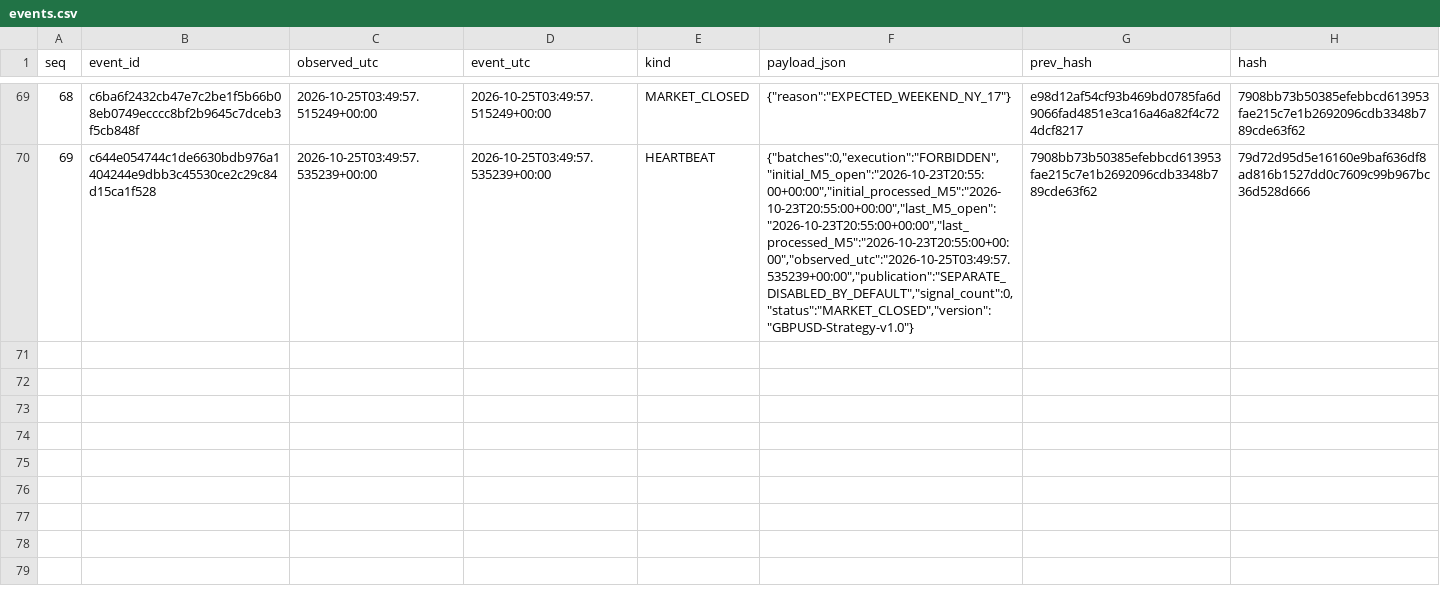
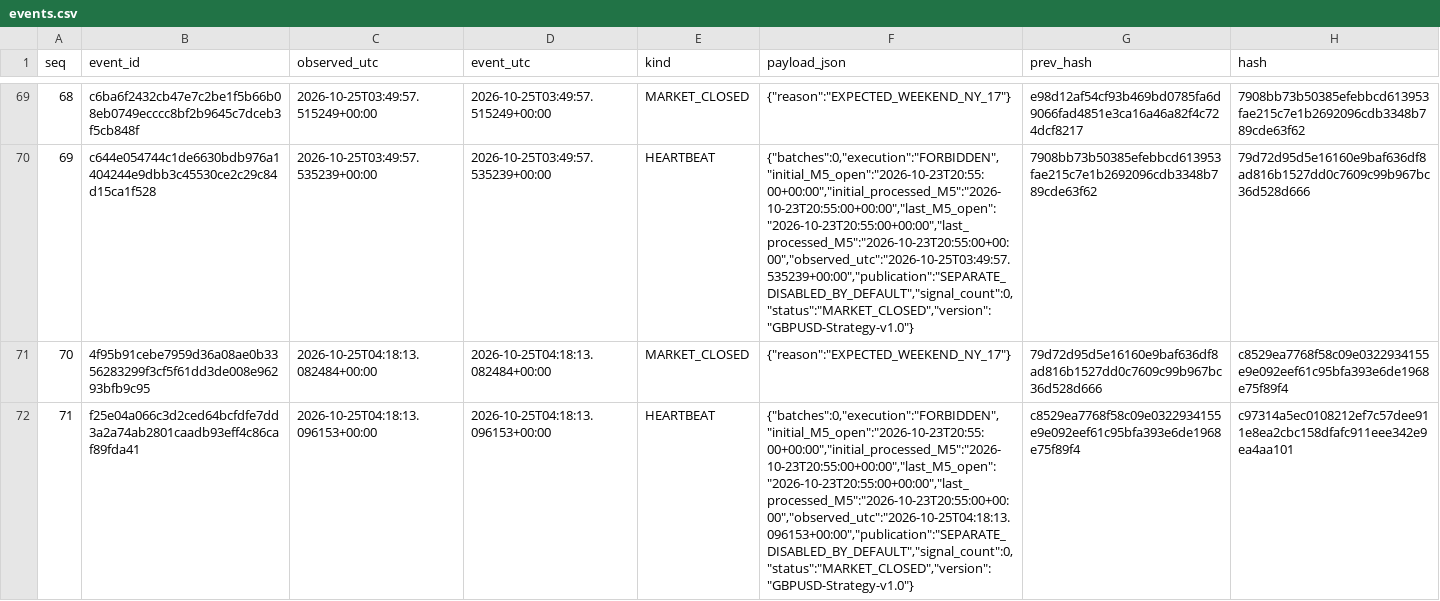
Before and after one commit to cardenm1/fx-signals-bot, a CSV file: session/events.csv, drawn as a sheet; only a part is shown, gaps mark what is left out; the diff names each change by its address in the sheet, - before the commit and + after, or states it on an @@ line.

```diff
--- a/session/events.csv
+++ b/session/events.csv
+row 71: 70 | 4f95b91cebe7959d36a08ae0b3356283299f3cf5f61dd3de008e96293bfb9c95 | 2026-10-25T04:18:13.082484+00:00 | 2026-10-25T04:18:13.082484+00:00 | MARKET_CLOSED | {"reason":"EXPECTED_WEEKEND_NY_17"} | 79d72d95d5e16160e9baf636df8ad816b1527dd0c7609c99b967bc36d528d666 | c8529ea7768f58c09e0322934155e9e092eef61c95bfa393e6de1968e75f89f4
+row 72: 71 | f25e04a066c3d2ced64bcfdfe7dd3a2a74ab2801caadb93eff4c86caf89fda41 | 2026-10-25T04:18:13.096153+00:00 | 2026-10-25T04:18:13.096153+00:00 | HEARTBEAT | {"batches":0,"execution":"FORBIDDEN","initial_M5_open":"2026-10-23T20:55:00+00:00","initial_processed_M5":"2026-10-23T20:55:00+00:00","last_M5_open":"2026-10-23T20:55:00+00:00","last_processed_M5":"2026-10-23T20:55:00+00:00","observed_utc":"2026-10-25T04:18:13.096153+00:00","publication":"SEPARATE_DISABLED_BY_DEFAULT","signal_count":0,"status":"MARKET_CLOSED","version":"GBPUSD-Strategy-v1.0"} | c8529ea7768f58c09e0322934155e9e092eef61c95bfa393e6de1968e75f89f4 | c97314a5ec0108212ef7c57dee911e8ea2cbc158dfafc911eee342e9ea4aa101
```
Also changed, not shown: session/market.csv, session/stages.csv, 1 other file.
